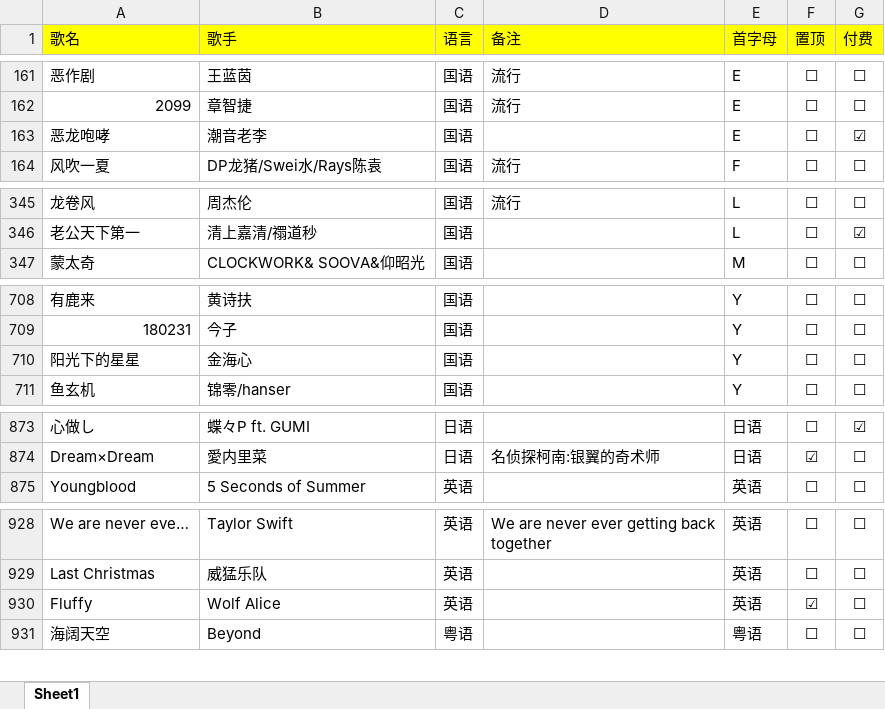
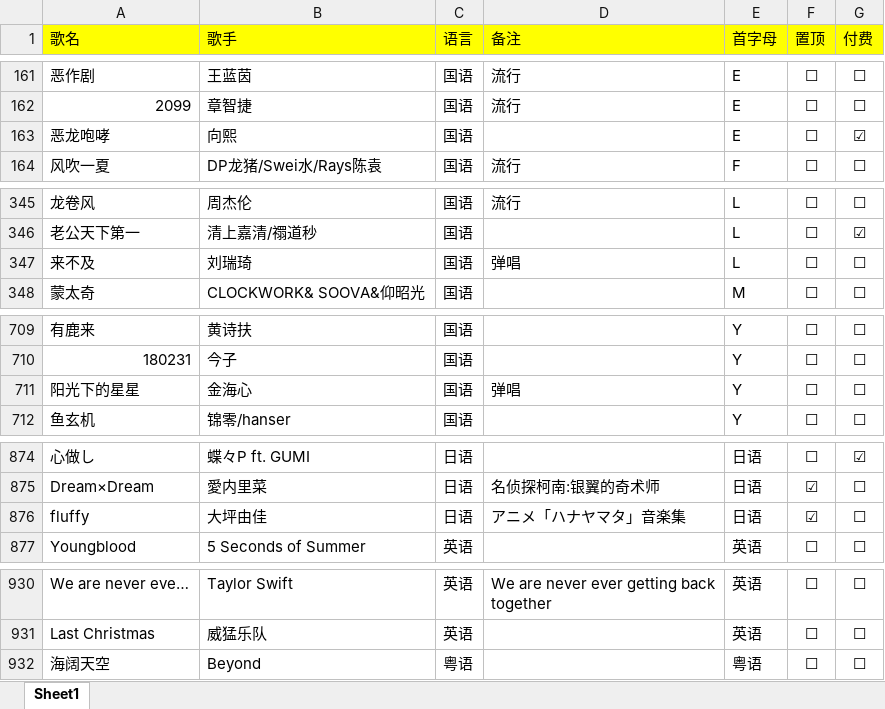
Before and after one commit to alan314m/song-list-of-nanakaie, an Excel workbook: music_list_7.xlsx, sheet Sheet1, drawn as a sheet; only a part is shown, gaps mark what is left out; values as stored, in another font and other column widths than the file's, no borders; removed rows and columns are numbered as before the commit, all else as after; the diff names each change by its address in the sheet, - before the commit and + after, or states it on an @@ line.

Commit message:
removed legacy favicon, updated song list 2022/3/10

```diff
--- a/music_list_7.xlsx (sheet Sheet1)
+++ b/music_list_7.xlsx (sheet Sheet1)
-B163 (歌手): 潮音老李
+B163 (歌手): 向熙
+row 347: 来不及 | 刘瑞琦 | 国语 | 弹唱 | L | ☐ | ☐
-D711 (备注): (empty)
+D711 (备注): 弹唱
+row 876: fluffy | 大坪由佳 | 日语 | アニメ「ハナヤマタ」音楽集 | 日语 | ☑ | ☐
-row 930: Fluffy | Wolf Alice | 英语 |  | 英语 | ☑ | ☐
```
Also changed, not shown: 2 other files.
